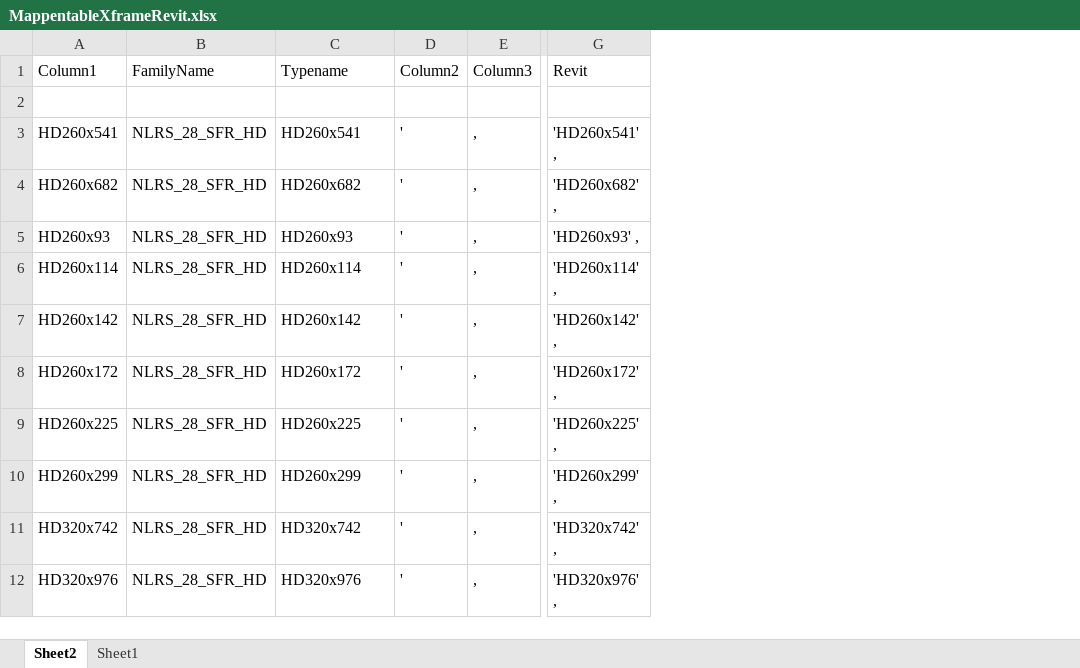
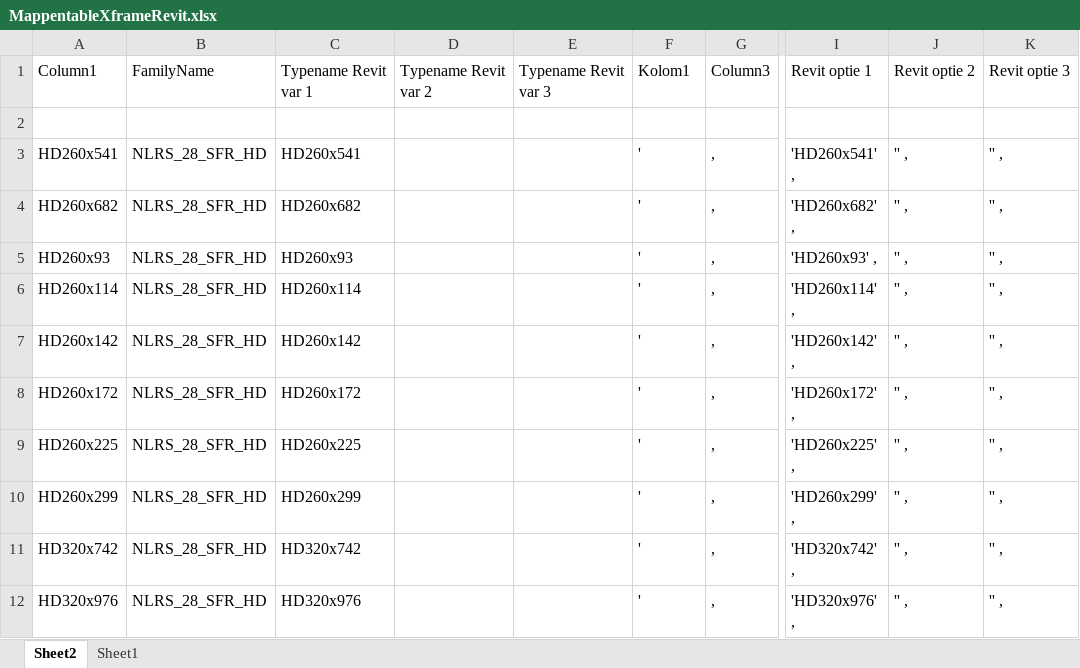
Before and after one commit to DutchSailor/Dyn2Calc.Struct4U, an Excel workbook: 0.1/MappentableXframeRevit.xlsx, sheet Sheet2, drawn as a sheet; only a part is shown, gaps mark what is left out; values as stored, in another font and other column widths than the file's, no borders; table styles not drawn; addresses are those after the commit; the diff names each change by its address in the sheet, - before the commit and + after, or states it on an @@ line.

```diff
--- a/0.1/MappentableXframeRevit.xlsx (sheet Sheet2)
+++ b/0.1/MappentableXframeRevit.xlsx (sheet Sheet2)
+column D, row 1: Typename Revit var 2
+column E, row 1: Typename Revit var 3
+column J, rows 1-12: Revit optie 2 |  | '' , | '' , | '' , | '' , | '' , | '' , | '' , | '' , | '' , | '' ,
+column K, rows 1-12: Revit optie 3 |  | '' , | '' , | '' , | '' , | '' , | '' , | '' , | '' , | '' , | '' ,
-C1: Typename
+C1: Typename Revit var 1
-F1: Column2
+F1: Kolom1
-I1: Revit
+I1: Revit optie 1
```
Also changed, not shown: formulas that keep their value, 3 other files.
